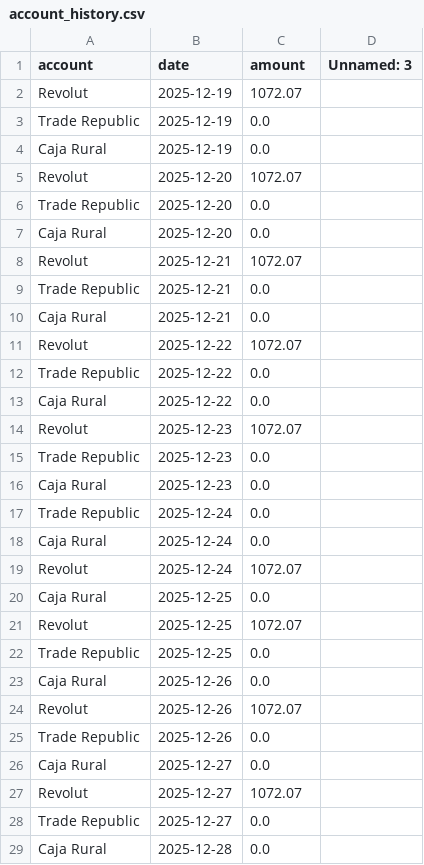
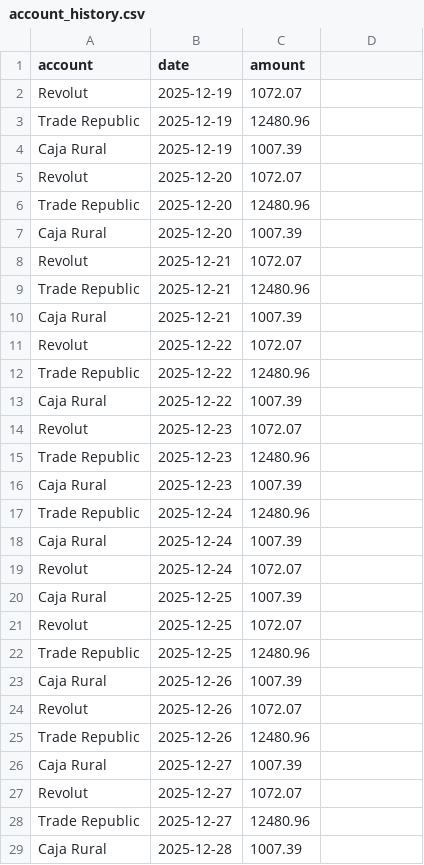
Before and after one commit to ISotoayape/Personal-Economy-Manager, a CSV file: data/account_history.csv, drawn as a sheet; only a part is shown; the diff covers the shown part only.

```diff
--- a/data/account_history.csv
+++ b/data/account_history.csv
@@ -1 +1 @@
-account,date,amount,Unnamed: 3
+account,date,amount
@@ -3,2 +3,2 @@ Revolut,2025-12-19,1072.07,
-Trade Republic,2025-12-19,0.0,
-Caja Rural,2025-12-19,0.0,
+Trade Republic,2025-12-19,12480.96
+Caja Rural,2025-12-19,1007.39
@@ -6,2 +6,2 @@ Revolut,2025-12-20,1072.07,
-Trade Republic,2025-12-20,0.0,
-Caja Rural,2025-12-20,0.0,
+Trade Republic,2025-12-20,12480.96
+Caja Rural,2025-12-20,1007.39
@@ -9,2 +9,2 @@ Revolut,2025-12-21,1072.07,
-Trade Republic,2025-12-21,0.0,
-Caja Rural,2025-12-21,0.0,
+Trade Republic,2025-12-21,12480.96
+Caja Rural,2025-12-21,1007.39
@@ -12,2 +12,2 @@ Revolut,2025-12-22,1072.07,
-Trade Republic,2025-12-22,0.0,
-Caja Rural,2025-12-22,0.0,
+Trade Republic,2025-12-22,12480.96
+Caja Rural,2025-12-22,1007.39
@@ -15,4 +15,4 @@ Revolut,2025-12-23,1072.07,
-Trade Republic,2025-12-23,0.0,
-Caja Rural,2025-12-23,0.0,
-Trade Republic,2025-12-24,0.0,
-Caja Rural,2025-12-24,0.0,
+Trade Republic,2025-12-23,12480.96
+Caja Rural,2025-12-23,1007.39
+Trade Republic,2025-12-24,12480.96
+Caja Rural,2025-12-24,1007.39
@@ -20 +20 @@ Revolut,2025-12-24,1072.07,
-Caja Rural,2025-12-25,0.0,
+Caja Rural,2025-12-25,1007.39
@@ -22,2 +22,2 @@ Revolut,2025-12-25,1072.07,
-Trade Republic,2025-12-25,0.0,
-Caja Rural,2025-12-26,0.0,
+Trade Republic,2025-12-25,12480.96
+Caja Rural,2025-12-26,1007.39
@@ -25,2 +25,2 @@ Revolut,2025-12-26,1072.07,
-Trade Republic,2025-12-26,0.0,
-Caja Rural,2025-12-27,0.0,
+Trade Republic,2025-12-26,12480.96
+Caja Rural,2025-12-27,1007.39
@@ -28,2 +28,2 @@ Revolut,2025-12-27,1072.07,
-Trade Republic,2025-12-27,0.0,
-Caja Rural,2025-12-28,0.0,
+Trade Republic,2025-12-27,12480.96
+Caja Rural,2025-12-28,1007.39
```
Also changed, not shown: 7 edited cells elsewhere in this file, data/categories.csv, 4 other files.
